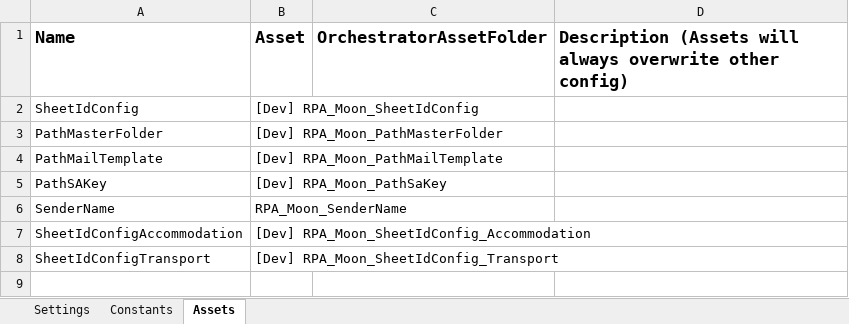
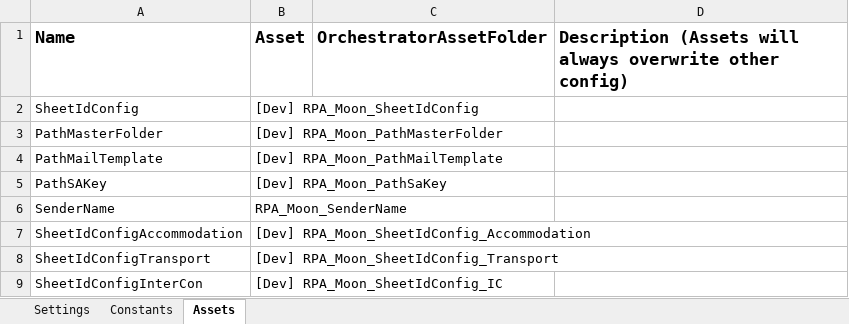
Before and after one commit to hansdavin/Traveloka_DataAutomation_Dispatcher_Email_S2, an Excel workbook: Data/Config.xlsx, sheet Assets, drawn as a sheet; values as stored, in another font and other column widths than the file's, no borders; the diff names each change by its address in the sheet, - before the commit and + after, or states it on an @@ line.

```diff
--- a/Data/Config.xlsx (sheet Assets)
+++ b/Data/Config.xlsx (sheet Assets)
+row 9: SheetIdConfigInterCon | [Dev] RPA_Moon_SheetIdConfig_IC
```
Also changed, not shown: Data/Config Prod.xlsx, 1 other file.
